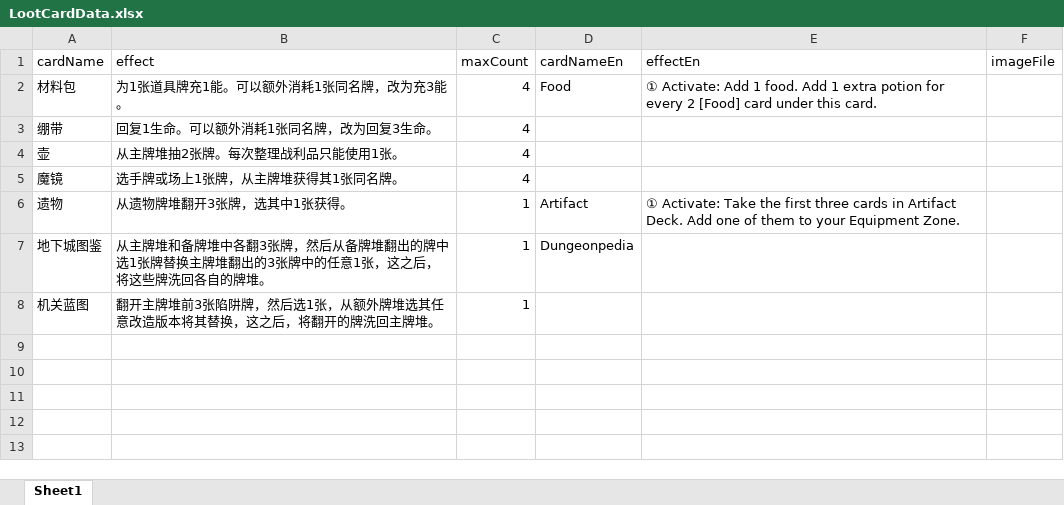
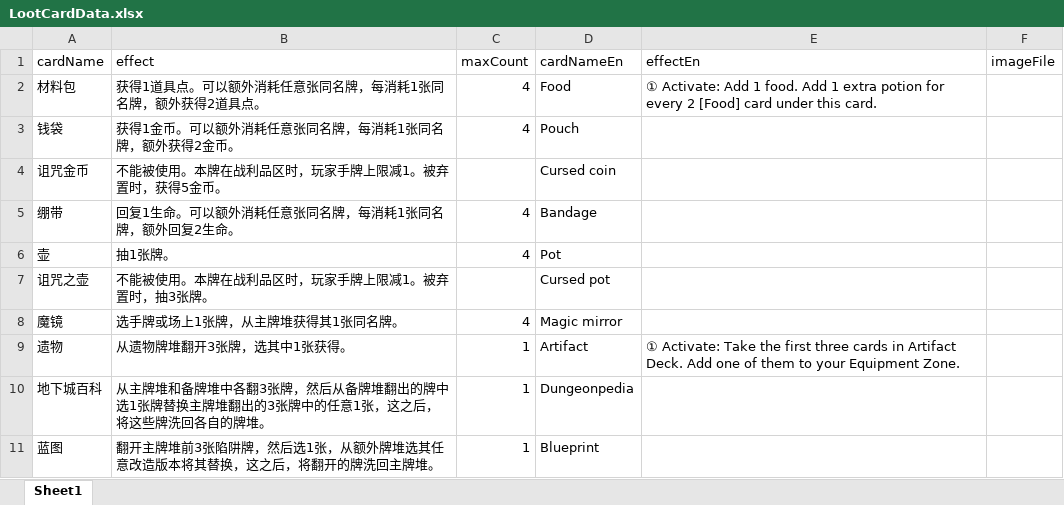
Before and after one commit to TinglePan/DungeonCrawlDeckMasterTTS, an Excel workbook: sheet/LootCardData.xlsx, sheet Sheet1, drawn as a sheet; values as stored, in another font and other column widths than the file's, no borders; addresses are those after the commit; the diff names each change by its address in the sheet, - before the commit and + after, or states it on an @@ line.

Commit message:
Changed item card charging into item points. Change leveling up into skill points. Add buy cost for upgrade cards.

```diff
--- a/sheet/LootCardData.xlsx (sheet Sheet1)
+++ b/sheet/LootCardData.xlsx (sheet Sheet1)
-B2 (effect): 为1张道具牌充1能。可以额外消耗1张同名牌，改为充3能。
+B2 (effect): 获得1道具点。可以额外消耗任意张同名牌，每消耗1张同名牌，额外获得2道具点。
+row 3: 钱袋 | 获得1金币。可以额外消耗任意张同名牌，每消耗1张同名牌，额外获得2金币。 | 4 | Pouch
+row 4: 诅咒金币 | 不能被使用。本牌在战利品区时，玩家手牌上限减1。被弃置时，获得5金币。 |  | Cursed coin
-B5 (effect): 回复1生命。可以额外消耗1张同名牌，改为回复3生命。
+B5 (effect): 回复1生命。可以额外消耗任意张同名牌，每消耗1张同名牌，额外回复2生命。
-D5 (cardNameEn): (empty)
+D5 (cardNameEn): Bandage
-B6 (effect): 从主牌堆抽2张牌。每次整理战利品只能使用1张。
+B6 (effect): 抽1张牌。
-D6 (cardNameEn): (empty)
+D6 (cardNameEn): Pot
+row 7: 诅咒之壶 | 不能被使用。本牌在战利品区时，玩家手牌上限减1。被弃置时，抽3张牌。 |  | Cursed pot
-D8 (cardNameEn): (empty)
+D8 (cardNameEn): Magic mirror
-A10 (cardName): 地下城图鉴
+A10 (cardName): 地下城百科
-A11 (cardName): 机关蓝图
+A11 (cardName): 蓝图
-D11 (cardNameEn): (empty)
+D11 (cardNameEn): Blueprint
```
Also changed, not shown: sheet/AttributeCardData.xlsx, sheet/EventCardData.xlsx, 14 other files.
